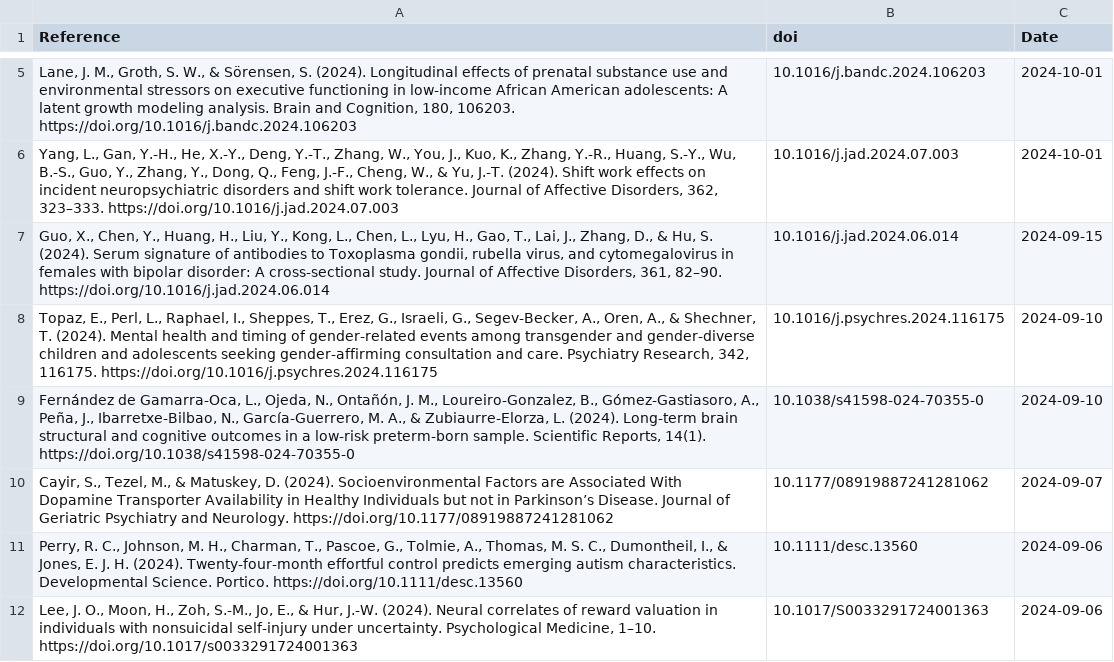
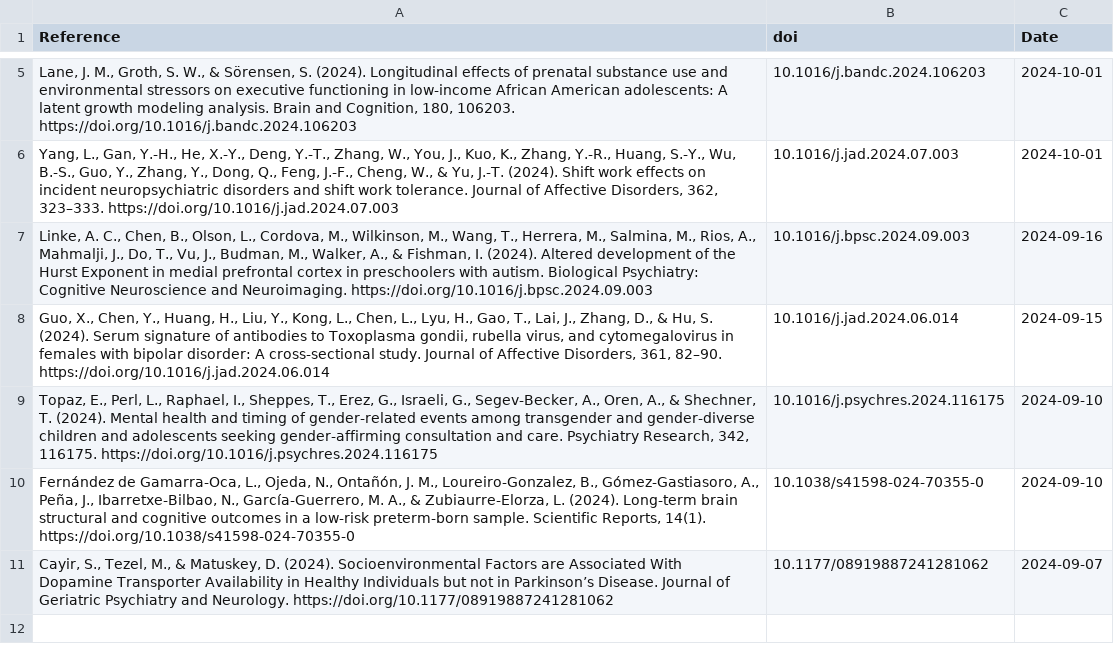
Before and after one commit to FedeGiovannetti/SESNeuroscienceRefs, a CSV file: SESneuroscienceRefs/Data/references_pubmed_ ((socioeconomic status) OR (poverty)) AND (brain) .csv, drawn as a sheet; only a part is shown, gaps mark what is left out; removed rows and columns are numbered as before the commit, all else as after; the diff names each change by its address in the sheet, - before the commit and + after, or states it on an @@ line.

```diff
--- a/SESneuroscienceRefs/Data/references_pubmed_ ((socioeconomic status) OR (poverty)) AND (brain) .csv
+++ b/SESneuroscienceRefs/Data/references_pubmed_ ((socioeconomic status) OR (poverty)) AND (brain) .csv
+row 7: Linke, A. C., Chen, B., Olson, L., Cordova, M., Wilkinson, M., Wang, T., Herrera, M., Salmina, M., Rios, A., Mahmalji, J., Do, T., Vu, J., Budman, M., Walker, A., & Fishman, I. (2024). Altered development of the Hurst Exponent in medial prefrontal cortex in preschoolers with autism. Biological Psychiatry: Cognitive Neuroscience and Neuroimaging. https://doi.org/10.1016/j.bpsc.2024.09.003 | 10.1016/j.bpsc.2024.09.003 | 2024-09-16
-row 11: Perry, R. C., Johnson, M. H., Charman, T., Pascoe, G., Tolmie, A., Thomas, M. S. C., Dumontheil, I., & Jones, E. J. H. (2024). Twenty‐four‐month effortful control predicts emerging autism characteristics. Developmental Science. Portico. https://doi.org/10.1111/desc.13560 | 10.1111/desc.13560 | 2024-09-06
-row 12: Lee, J. O., Moon, H., Zoh, S.-M., Jo, E., & Hur, J.-W. (2024). Neural correlates of reward valuation in individuals with nonsuicidal self-injury under uncertainty. Psychological Medicine, 1–10. https://doi.org/10.1017/s0033291724001363 | 10.1017/S0033291724001363 | 2024-09-06
```
